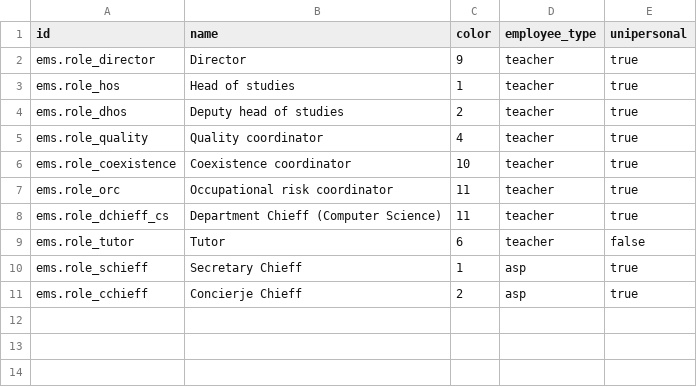
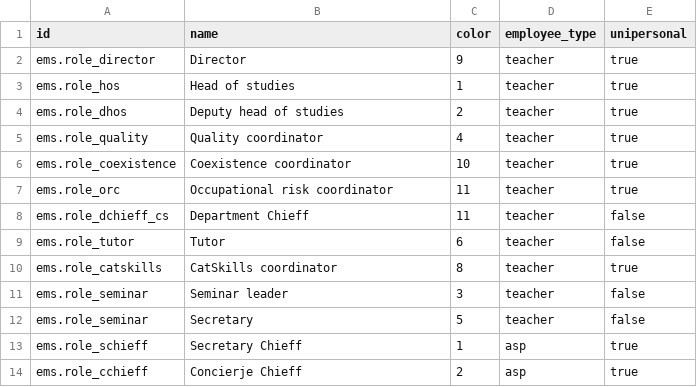
Before and after one commit to ElPuig/EMS, a CSV file: data/cat/ems.role.csv, drawn as a sheet.

Commit message:
New roles added, also some updated

```diff
--- a/data/cat/ems.role.csv
+++ b/data/cat/ems.role.csv
@@ -7,4 +7,7 @@ id,name,color,employee_type,unipersonal
 "ems.role_orc","Occupational risk coordinator",11,teacher,true
-"ems.role_dchieff_cs","Department Chieff (Computer Science)",11,teacher,true
+"ems.role_dchieff_cs","Department Chieff",11,teacher,false
 "ems.role_tutor","Tutor",6,teacher,false
+"ems.role_catskills","CatSkills coordinator",8,teacher,true
+"ems.role_seminar","Seminar leader",3,teacher,false
+"ems.role_seminar","Secretary",5,teacher,false
 "ems.role_schieff","Secretary Chieff",1,asp,true
```
